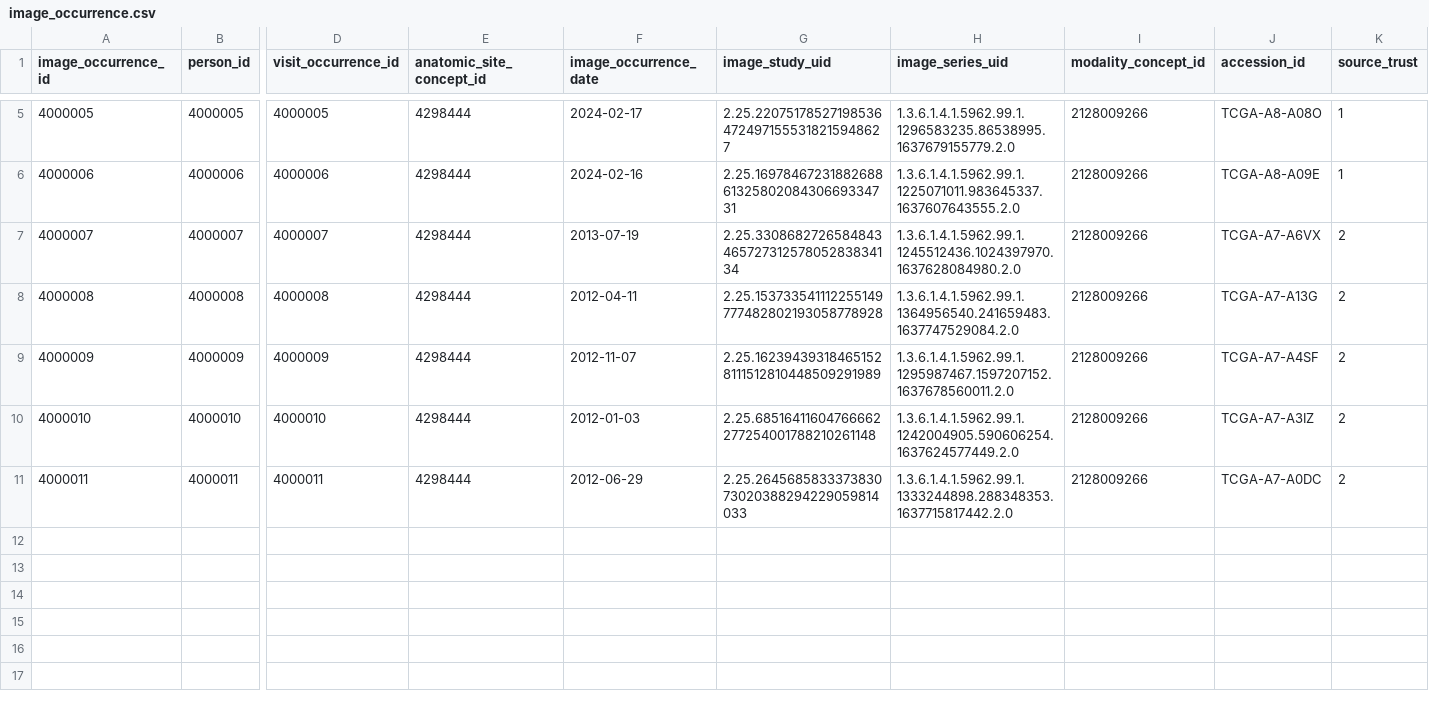
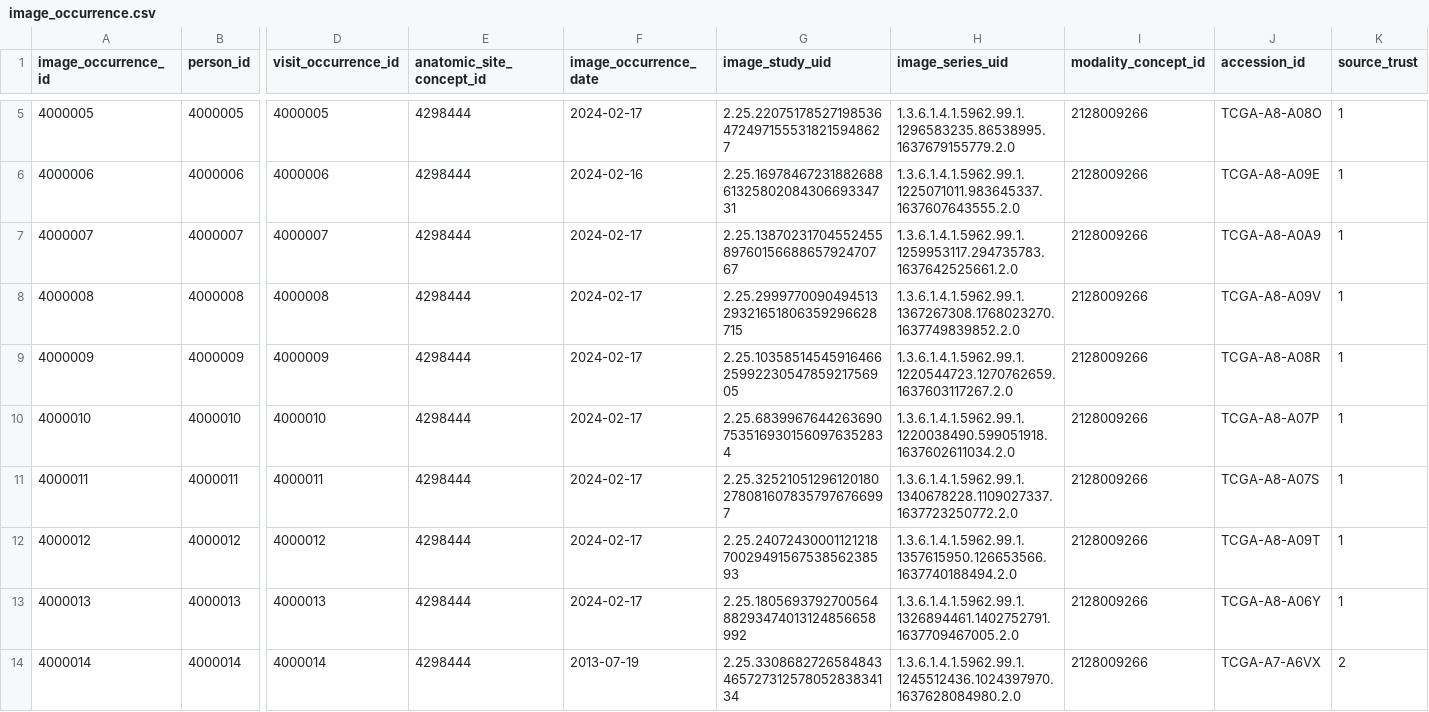
Before and after one commit to londonaicentre/FLIP, a CSV file: fl-tutorials/datasets/idc_pathology/omop/pathology_project/image_occurrence.csv, drawn as a sheet; only a part is shown, gaps mark what is left out; rows hold the shown columns only; the diff covers the shown part only; the diff names each change by its address in the sheet, - before the commit and + after, or states it on an @@ line.

Commit message:
feat(fl-tutorials): 12 slides per site, so the cohort clears the trust disclosure floor
Five slides per site could never be staged. COHORT_QUERY_THRESHOLD defaults to
10 -- each trust's own disclosure floor, enforced trust-side on every row-level
route -- and a 5-row cohort is refused, indistinguishably from an empty one.
LOCAL_DEV never met this because it bypasses the cohort entirely and reads a CSV
off disk; the constraint was always there, nothing had asked.

Twelve rather than ten. Ten passes (len(df) < 10), but with no headroom: one
slide dropped by a future re-resolve and the demo fails the privacy gate again,
mid-recording. The alternative -- lowering the threshold in the dev kits -- would
have meant filming a platform with its disclosure floor turned down, on the one
tutorial whose selling point is that slides and per-nucleus coordinates never
leave the trust.

The re-resolve also exposed a real defect in the seeder it is committed
alongside. Idempotency keyed on the surrogate primary keys, on the reasoning
that "the ids come from the committed CSVs and never change". They do change:
re-resolving renumbers every table from ID_BASE, so the same slide returns under
a new image_occurrence_id and ON CONFLICT DO NOTHING skips nothing. KCH ended up
with 17 rows for 12 accessions -- a doubled cohort that would have pulled and
scored five slides twice while reporting entirely plausible numbers. Seeding now
deletes and reinserts scoped by person_source_value, the natural key, which
converges on what the CSVs say however the ids move.

Both trusts verified at 12 rows / 12 distinct accessions afterwards, and both
cohorts now clear the threshold.

Signed-off-by: at24_bioeng625-pc <alexandre.triay_bagur@kcl.ac.uk>

```diff
--- a/fl-tutorials/datasets/idc_pathology/omop/pathology_project/image_occurrence.csv
+++ b/fl-tutorials/datasets/idc_pathology/omop/pathology_project/image_occurrence.csv
-F7 (image_occurrence_date): 2013-07-19
+F7 (image_occurrence_date): 2024-02-17
-G7 (image_study_uid): 2.25.330868272658484346572731257805283834134
+G7 (image_study_uid): 2.25.138702317045524558976015668865792470767
-H7 (image_series_uid): 1.3.6.1.4.1.5962.99.1.1245512436.1024397970.1637628084980.2.0
+H7 (image_series_uid): 1.3.6.1.4.1.5962.99.1.1259953117.294735783.1637642525661.2.0
-J7 (accession_id): TCGA-A7-A6VX
+J7 (accession_id): TCGA-A8-A0A9
-K7:K11 (source_trust): 2
+K7:K11 (source_trust): 1
-F8 (image_occurrence_date): 2012-04-11
+F8 (image_occurrence_date): 2024-02-17
-G8 (image_study_uid): 2.25.153733541112255149777482802193058778928
+G8 (image_study_uid): 2.25.299977009049451329321651806359296628715
-H8 (image_series_uid): 1.3.6.1.4.1.5962.99.1.1364956540.241659483.1637747529084.2.0
+H8 (image_series_uid): 1.3.6.1.4.1.5962.99.1.1367267308.1768023270.1637749839852.2.0
-J8 (accession_id): TCGA-A7-A13G
+J8 (accession_id): TCGA-A8-A09V
-F9 (image_occurrence_date): 2012-11-07
+F9 (image_occurrence_date): 2024-02-17
-G9 (image_study_uid): 2.25.162394393184651528111512810448509291989
+G9 (image_study_uid): 2.25.103585145459164662599223054785921756905
-H9 (image_series_uid): 1.3.6.1.4.1.5962.99.1.1295987467.1597207152.1637678560011.2.0
+H9 (image_series_uid): 1.3.6.1.4.1.5962.99.1.1220544723.1270762659.1637603117267.2.0
-J9 (accession_id): TCGA-A7-A4SF
+J9 (accession_id): TCGA-A8-A08R
-F10 (image_occurrence_date): 2012-01-03
+F10 (image_occurrence_date): 2024-02-17
-G10 (image_study_uid): 2.25.68516411604766662277254001788210261148
+G10 (image_study_uid): 2.25.68399676442636907535169301560976352834
-H10 (image_series_uid): 1.3.6.1.4.1.5962.99.1.1242004905.590606254.1637624577449.2.0
+H10 (image_series_uid): 1.3.6.1.4.1.5962.99.1.1220038490.599051918.1637602611034.2.0
-J10 (accession_id): TCGA-A7-A3IZ
+J10 (accession_id): TCGA-A8-A07P
-F11 (image_occurrence_date): 2012-06-29
+F11 (image_occurrence_date): 2024-02-17
-G11 (image_study_uid): 2.25.264568583337383073020388294229059814033
+G11 (image_study_uid): 2.25.325210512961201802780816078357976766997
-H11 (image_series_uid): 1.3.6.1.4.1.5962.99.1.1333244898.288348353.1637715817442.2.0
+H11 (image_series_uid): 1.3.6.1.4.1.5962.99.1.1340678228.1109027337.1637723250772.2.0
-J11 (accession_id): TCGA-A7-A0DC
+J11 (accession_id): TCGA-A8-A07S
+row 12: 4000012 | 4000012 | 4000012 | 4298444 | 2024-02-17 | 2.25.240724300011212187002949156753856238593 | 1.3.6.1.4.1.5962.99.1.1357615950.126653566.1637740188494.2.0 | 2128009266 | TCGA-A8-A09T | 1
+row 13: 4000013 | 4000013 | 4000013 | 4298444 | 2024-02-17 | 2.25.180569379270056488293474013124856658992 | 1.3.6.1.4.1.5962.99.1.1326894461.1402752791.1637709467005.2.0 | 2128009266 | TCGA-A8-A06Y | 1
+row 14: 4000014 | 4000014 | 4000014 | 4298444 | 2013-07-19 | 2.25.330868272658484346572731257805283834134 | 1.3.6.1.4.1.5962.99.1.1245512436.1024397970.1637628084980.2.0 | 2128009266 | TCGA-A7-A6VX | 2
```
Also changed, not shown: 11 added rows elsewhere in this file, fl-tutorials/datasets/idc_pathology/manifest.csv, fl-tutorials/datasets/idc_pathology/omop/pathology_project/person.csv, 4 other files.
